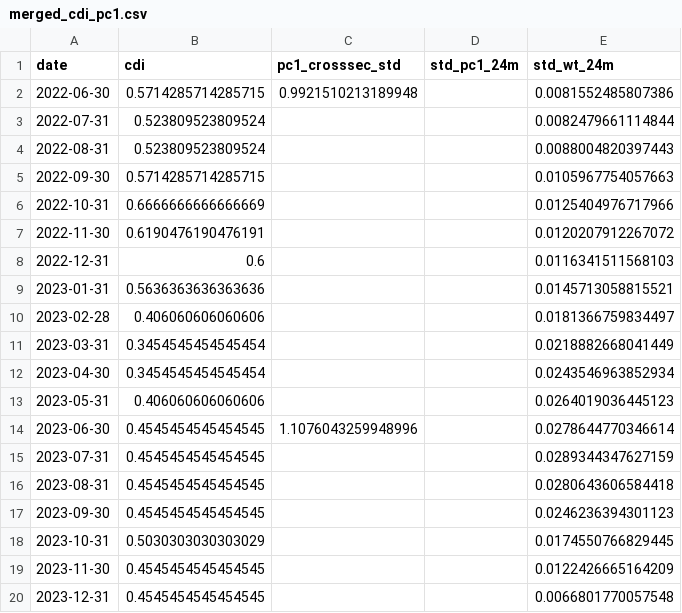
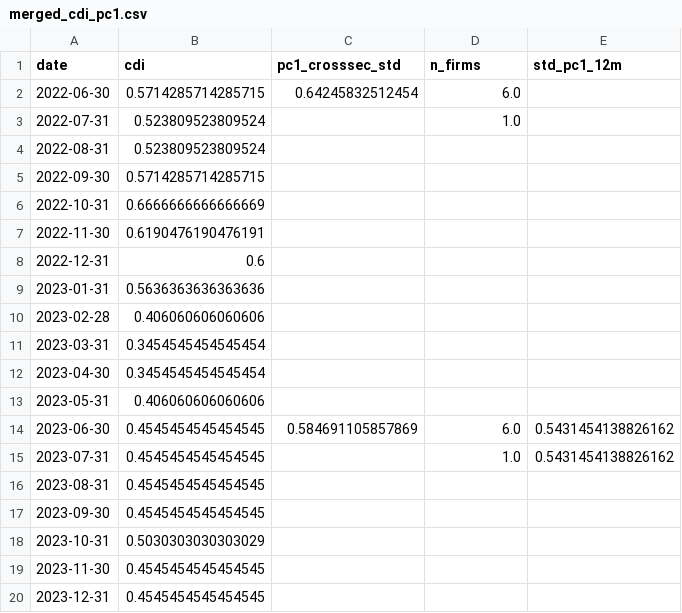
Before and after one commit to YaXiBao/CDI-replication, a CSV file: pca_regression_outputs/merged_cdi_pc1.csv, drawn as a sheet.

Commit message:
Update Batch PCA, Uncertainty generation, and regression scripts

```diff
--- a/pca_regression_outputs/merged_cdi_pc1.csv
+++ b/pca_regression_outputs/merged_cdi_pc1.csv
@@ -1,20 +1,20 @@
-date,cdi,pc1_crosssec_std,std_pc1_24m,std_wt_24m
-2022-06-30,0.5714285714285715,0.9921510213189948,,0.0081552485807386
-2022-07-31,0.523809523809524,,,0.0082479661114844
-2022-08-31,0.523809523809524,,,0.0088004820397443
-2022-09-30,0.5714285714285715,,,0.0105967754057663
-2022-10-31,0.6666666666666669,,,0.0125404976717966
-2022-11-30,0.6190476190476191,,,0.0120207912267072
-2022-12-31,0.6,,,0.0116341511568103
-2023-01-31,0.5636363636363636,,,0.0145713058815521
-2023-02-28,0.406060606060606,,,0.0181366759834497
-2023-03-31,0.3454545454545454,,,0.0218882668041449
-2023-04-30,0.3454545454545454,,,0.0243546963852934
-2023-05-31,0.406060606060606,,,0.0264019036445123
-2023-06-30,0.4545454545454545,1.1076043259948996,,0.0278644770346614
-2023-07-31,0.4545454545454545,,,0.0289344347627159
-2023-08-31,0.4545454545454545,,,0.0280643606584418
-2023-09-30,0.4545454545454545,,,0.0246236394301123
-2023-10-31,0.5030303030303029,,,0.0174550766829445
-2023-11-30,0.4545454545454545,,,0.0122426665164209
-2023-12-31,0.4545454545454545,,,0.0066801770057548
+date,cdi,pc1_crosssec_std,n_firms,std_pc1_12m
+2022-06-30,0.5714285714285715,0.64245832512454,6.0,
+2022-07-31,0.523809523809524,,1.0,
+2022-08-31,0.523809523809524,,,
+2022-09-30,0.5714285714285715,,,
+2022-10-31,0.6666666666666669,,,
+2022-11-30,0.6190476190476191,,,
+2022-12-31,0.6,,,
+2023-01-31,0.5636363636363636,,,
+2023-02-28,0.406060606060606,,,
+2023-03-31,0.3454545454545454,,,
+2023-04-30,0.3454545454545454,,,
+2023-05-31,0.406060606060606,,,
+2023-06-30,0.4545454545454545,0.584691105857869,6.0,0.5431454138826162
+2023-07-31,0.4545454545454545,,1.0,0.5431454138826162
+2023-08-31,0.4545454545454545,,,
+2023-09-30,0.4545454545454545,,,
+2023-10-31,0.5030303030303029,,,
+2023-11-30,0.4545454545454545,,,
+2023-12-31,0.4545454545454545,,,
```
Also changed, not shown: pca_outputs/pcs_by_date.csv, 13 other files.
